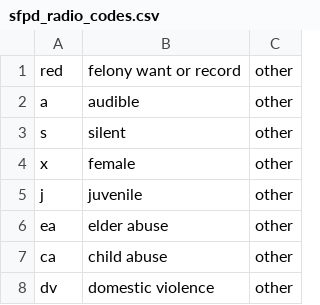
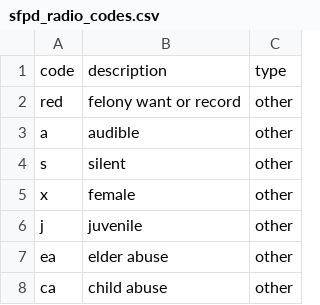
Before and after one commit to sammysfo/music, a CSV file: sfpd_radio_codes.csv, drawn as a sheet; only a part is shown; the shorter side is filled out with more unchanged rows; the diff names each change by its address in the sheet, - before the commit and + after, or states it on an @@ line.

Commit message:
add in a header line to the police codes csv
this will make it format more nicely in github

```diff
--- a/sfpd_radio_codes.csv
+++ b/sfpd_radio_codes.csv
+row 1: code | description | type
```
